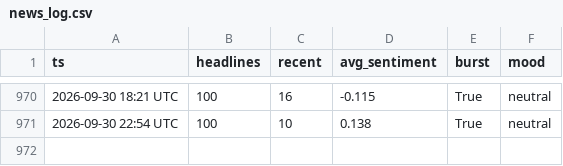
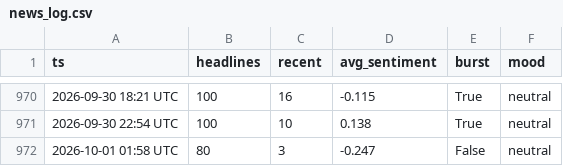
Before and after one commit to drakebutanda/ictbacktestdata, a CSV file: news_log.csv, drawn as a sheet; only a part is shown, gaps mark what is left out.

```diff
--- a/news_log.csv
+++ b/news_log.csv
@@ -971 +971,2 @@ ts,headlines,recent,avg_sentiment,burst,mood
 2026-09-30 22:54 UTC,100,10,0.138,True,neutral
+2026-10-01 01:58 UTC,80,3,-0.247,False,neutral
```
Also changed, not shown: 1 other file.
